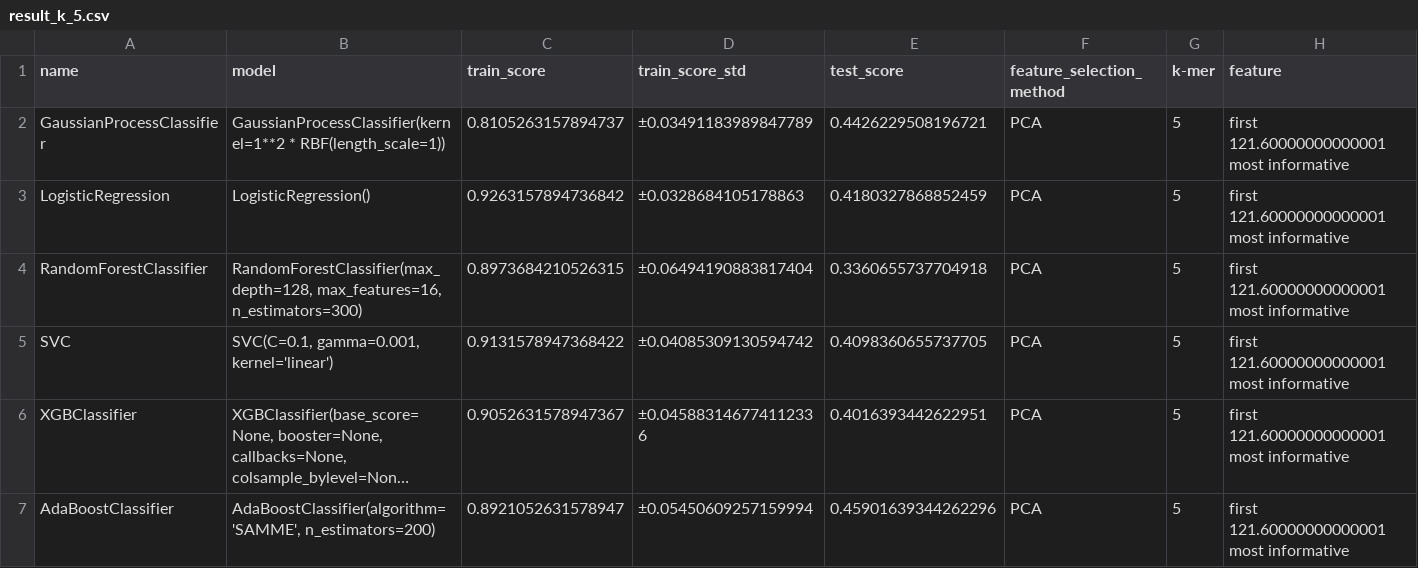
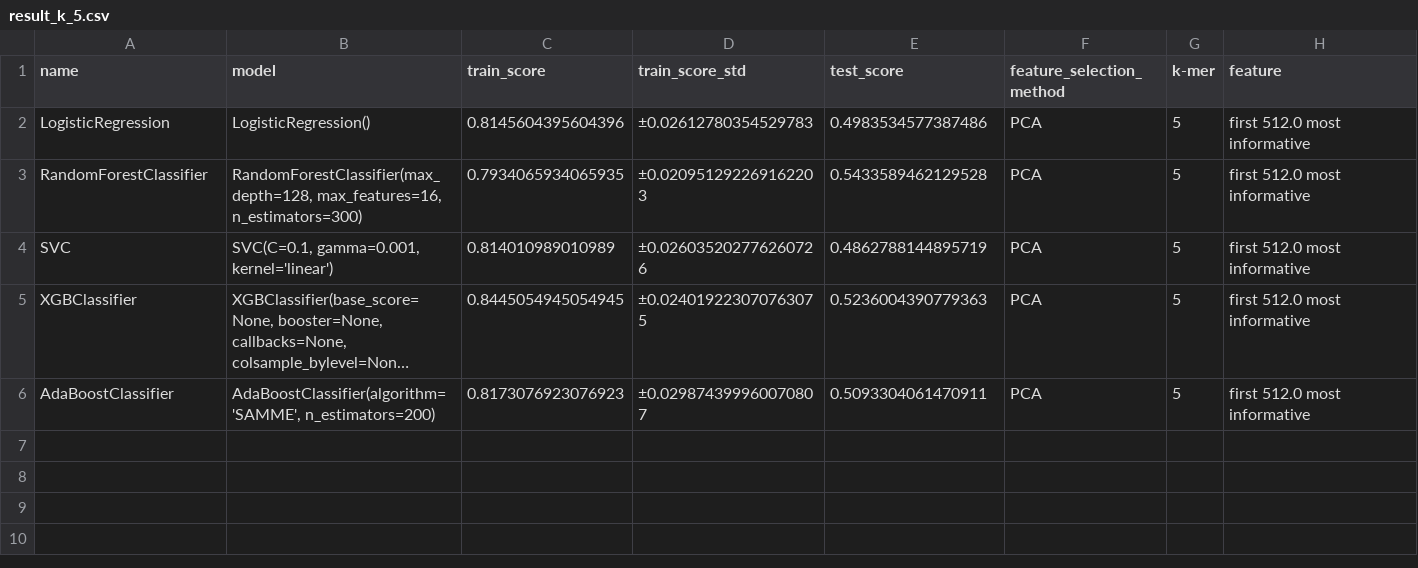
Before and after one commit to Genereux-akotenou/DNA_Classifier, a CSV file: Output/PCA/result_k_5.csv, drawn as a sheet; long unchanged cells end in …; removed rows and columns are numbered as before the commit, all else as after; the diff names each change by its address in the sheet, - before the commit and + after, or states it on an @@ line.

```diff
--- a/Output/PCA/result_k_5.csv
+++ b/Output/PCA/result_k_5.csv
-row 2: GaussianProcessClassifier | GaussianProcessClassifier(kernel=1**2 * RBF(length_scale=1)) | 0.8105263157894737 | ±0.03491183989847789 | 0.4426229508196721 | PCA | 5 | first 121.60000000000001 most informative
-C2 (train_score): 0.9263157894736842
+C2 (train_score): 0.8145604395604396
-D2 (train_score_std): ±0.0328684105178863
+D2 (train_score_std): ±0.02612780354529783
-E2 (test_score): 0.4180327868852459
+E2 (test_score): 0.4983534577387486
-H2:H6 (feature): first 121.60000000000001 most informative
+H2:H6 (feature): first 512.0 most informative
-C3 (train_score): 0.8973684210526315
+C3 (train_score): 0.7934065934065935
-D3 (train_score_std): ±0.06494190883817404
+D3 (train_score_std): ±0.020951292269162203
-E3 (test_score): 0.3360655737704918
+E3 (test_score): 0.5433589462129528
-C4 (train_score): 0.9131578947368422
+C4 (train_score): 0.814010989010989
-D4 (train_score_std): ±0.04085309130594742
+D4 (train_score_std): ±0.026035202776260726
-E4 (test_score): 0.4098360655737705
+E4 (test_score): 0.4862788144895719
-C5 (train_score): 0.9052631578947367
+C5 (train_score): 0.8445054945054945
-D5 (train_score_std): ±0.045883146774112336
+D5 (train_score_std): ±0.024019223070763075
-E5 (test_score): 0.4016393442622951
+E5 (test_score): 0.5236004390779363
-C6 (train_score): 0.8921052631578947
+C6 (train_score): 0.8173076923076923
-D6 (train_score_std): ±0.05450609257159994
+D6 (train_score_std): ±0.029874399960070807
-E6 (test_score): 0.45901639344262296
+E6 (test_score): 0.5093304061470911
```
Also changed, not shown: Output/PCA/result_k_3.csv, Output/PCA/result_k_4.csv, 30 other files.
